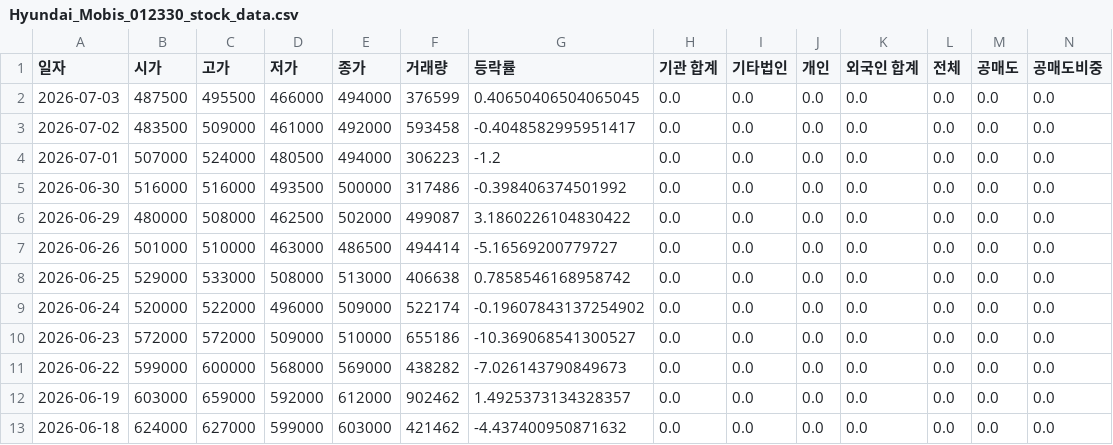
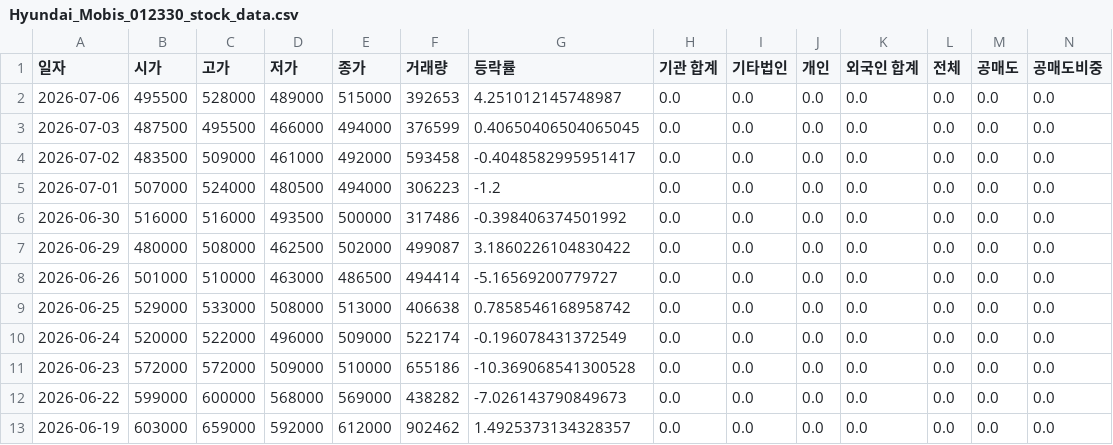
Before and after one commit to ccyun95/Automobile_robot_work, a CSV file: data/Hyundai_Mobis_012330_stock_data.csv, drawn as a sheet; only a part is shown; the shorter side is filled out with more unchanged rows; addresses are those after the commit; rows hold the shown columns only; the diff names each change by its address in the sheet, - before the commit and + after, or states it on an @@ line.

```diff
--- a/data/Hyundai_Mobis_012330_stock_data.csv
+++ b/data/Hyundai_Mobis_012330_stock_data.csv
+row 2: 2026-07-06 | 495500 | 528000 | 489000 | 515000 | 392653 | 4.251012145748987 | 0.0 | 0.0 | 0.0 | 0.0 | 0.0 | 0.0 | 0.0
-G10 (등락률): -0.19607843137254902
+G10 (등락률): -0.196078431372549
-G11 (등락률): -10.369068541300527
+G11 (등락률): -10.369068541300528
```
Also changed, not shown: data/Hyundai_Autoever_307950_stock_data.csv, data/Hyundi_005380_stock_data.csv, 18 other files.
